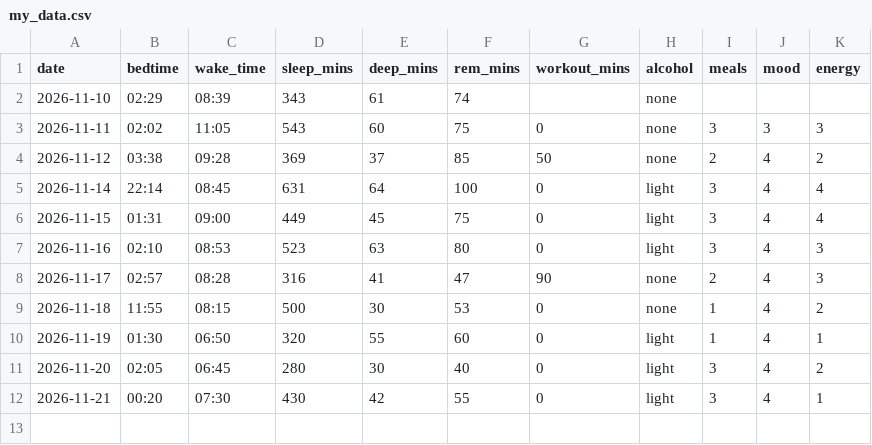
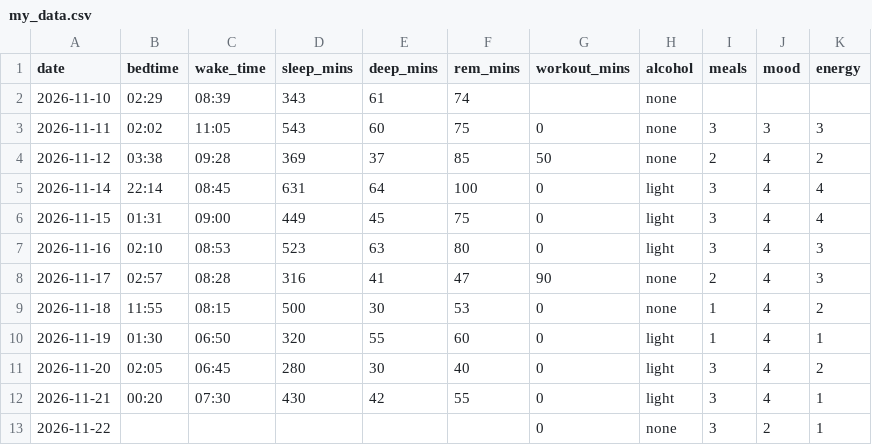
Before and after one commit to lotrasman/DCPproject, a CSV file: data/my_data.csv, drawn as a sheet.

Commit message:
Data: 2026-11-22 day

```diff
--- a/data/my_data.csv
+++ b/data/my_data.csv
@@ -12 +12,2 @@ date,bedtime,wake_time,sleep_mins,deep_mins,rem_mins,workout_mins,alcohol,meals,
 2026-11-21,00:20,07:30,430,42,55,0,light,3,4,1
+2026-11-22,,,,,,0,none,3,2,1
```
